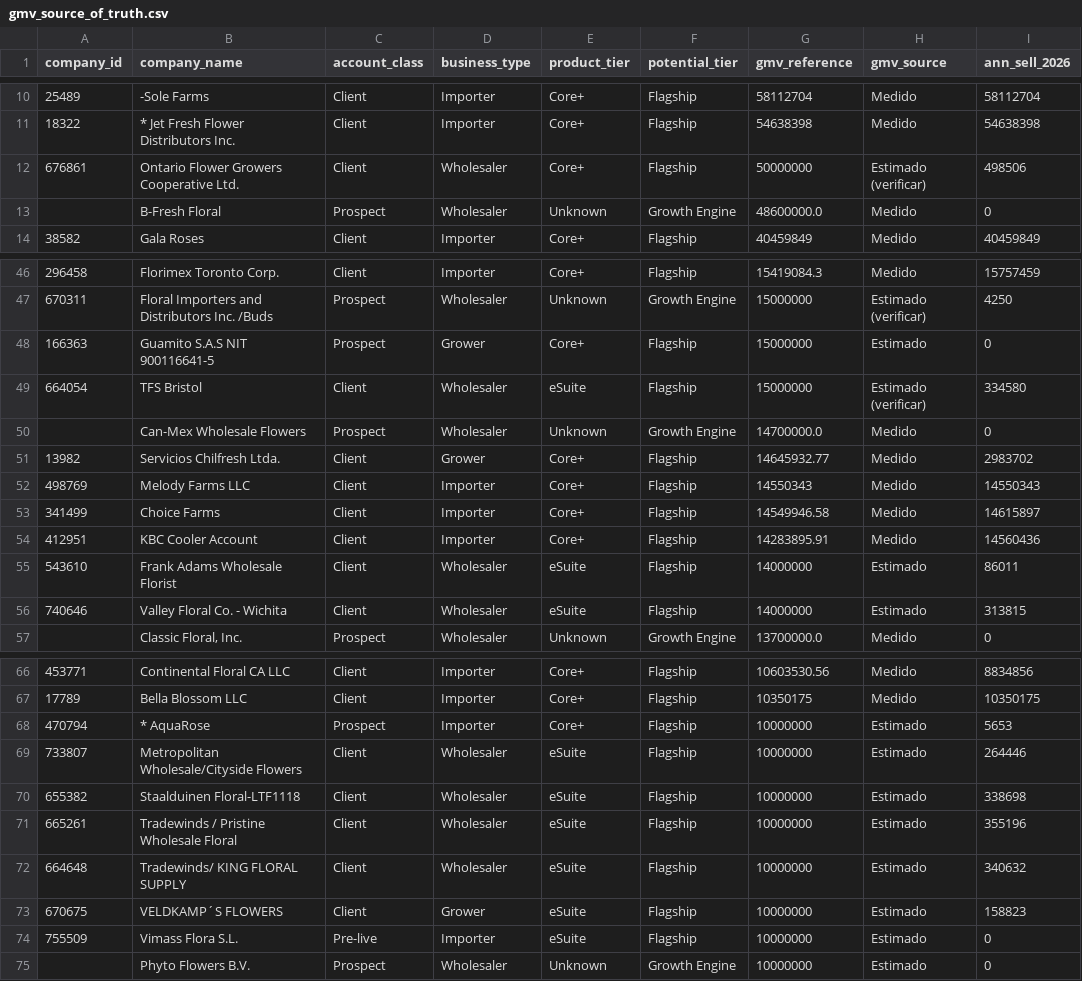
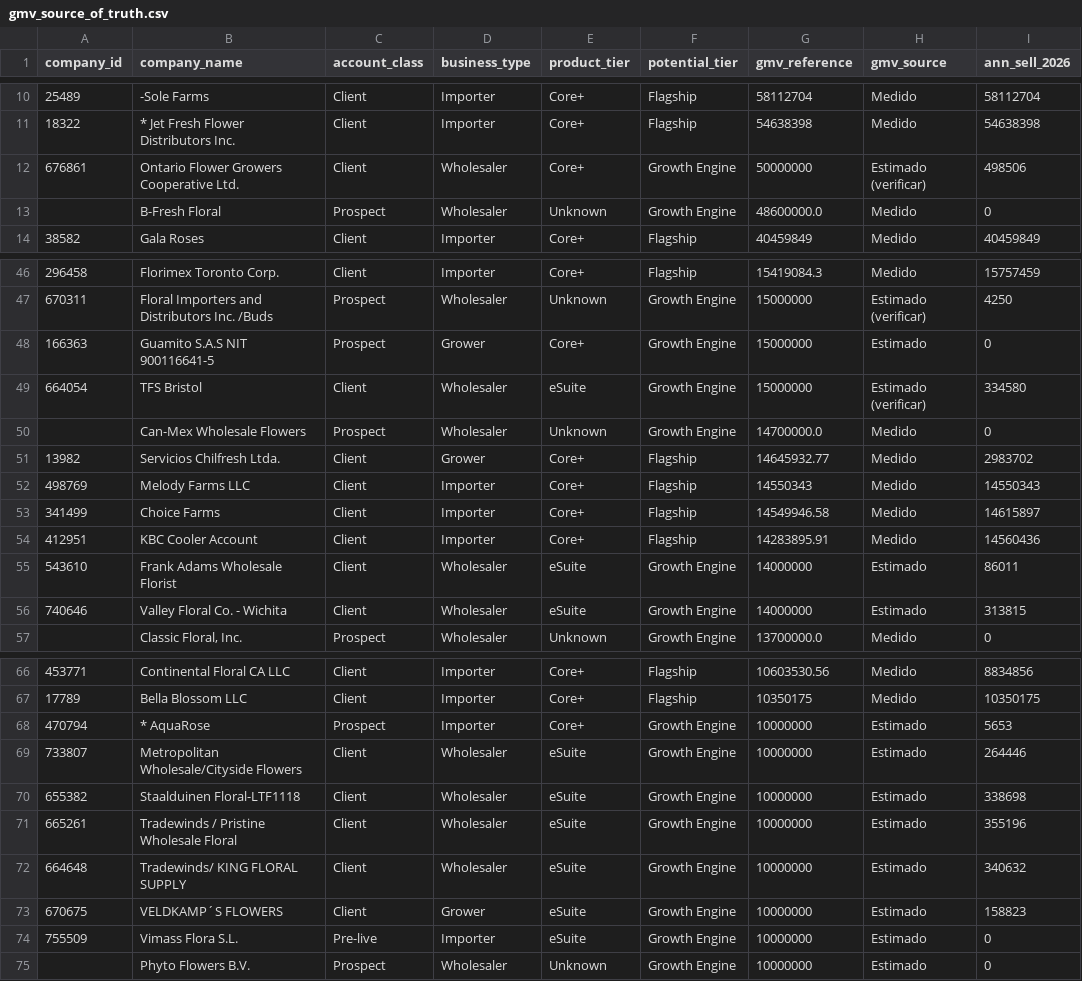
Before and after one commit to kqndito-koronet/koronet-tx-dashboard-preview, a CSV file: data/gmv_source_of_truth.csv, drawn as a sheet; only a part is shown, gaps mark what is left out; the diff covers the shown part only; the diff names each change by its address in the sheet, - before the commit and + after, or states it on an @@ line.

```diff
--- a/data/gmv_source_of_truth.csv
+++ b/data/gmv_source_of_truth.csv
-F12 (potential_tier): Flagship
+F12 (potential_tier): Growth Engine
-F48:F49 (potential_tier): Flagship
+F48:F49 (potential_tier): Growth Engine
-F55:F56 (potential_tier): Flagship
+F55:F56 (potential_tier): Growth Engine
-F68:F74 (potential_tier): Flagship
+F68:F74 (potential_tier): Growth Engine
```
Also changed, not shown: 11 edited cells elsewhere in this file, 2 other files.
